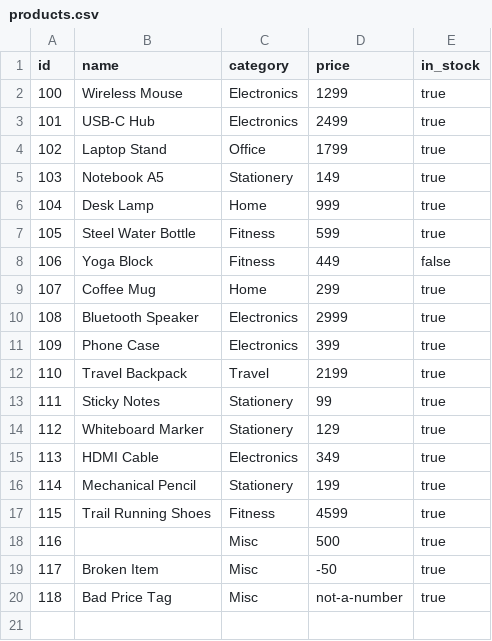
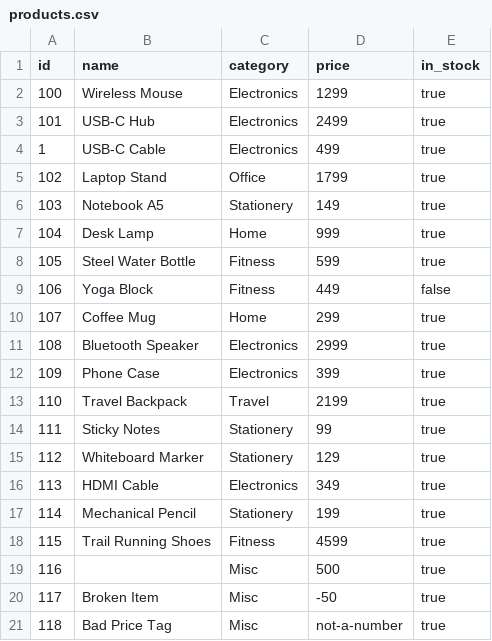
Before and after one commit to ajinkyakolhe-purnamedha/python-automation-agentic-ai__4days, a CSV file: modules/m06-data-driven-csv/lab/starter/products.csv, drawn as a sheet.

```diff
--- a/modules/m06-data-driven-csv/lab/starter/products.csv
+++ b/modules/m06-data-driven-csv/lab/starter/products.csv
@@ -3,2 +3,3 @@ id,name,category,price,in_stock
 101,USB-C Hub,Electronics,2499,true
+1,USB-C Cable,Electronics,499,true
 102,Laptop Stand,Office,1799,true
```
Also changed, not shown: 28 other files.
